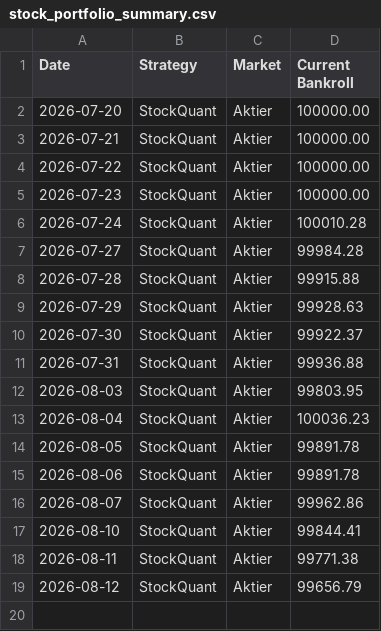
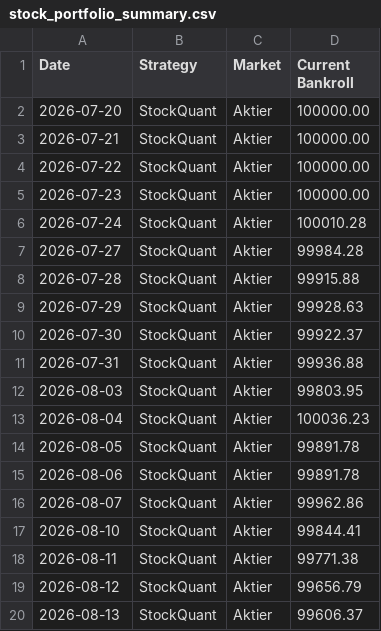
Before and after one commit to bjorndalman/website, a CSV file: data/stock_portfolio_summary.csv, drawn as a sheet.

```diff
--- a/data/stock_portfolio_summary.csv
+++ b/data/stock_portfolio_summary.csv
@@ -19 +19,2 @@ Date,Strategy,Market,Current Bankroll
 2026-08-12,StockQuant,Aktier,99656.79
+2026-08-13,StockQuant,Aktier,99606.37
```
Also changed, not shown: 1 other file.
